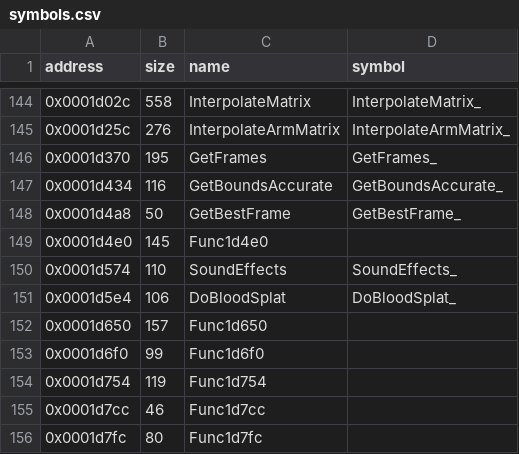
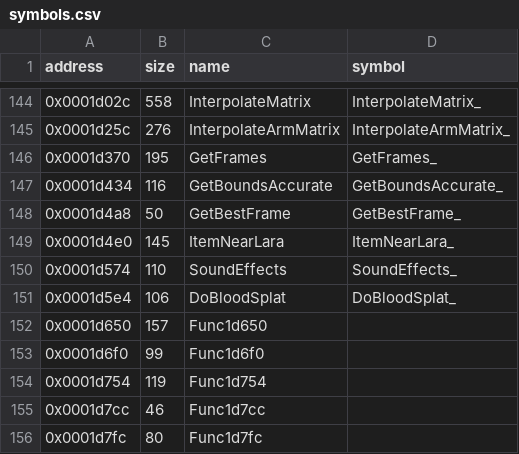
Before and after one commit to LostArtefacts/tr01, a CSV file: config/symbols.csv, drawn as a sheet; only a part is shown, gaps mark what is left out.

Commit message:
Decompile ItemNearLara (0x1d4e0)

```diff
--- a/config/symbols.csv
+++ b/config/symbols.csv
@@ -148,3 +148,3 @@ address,size,name,symbol
 0x0001d4a8,50,GetBestFrame,GetBestFrame_
-0x0001d4e0,145,Func1d4e0,
+0x0001d4e0,145,ItemNearLara,ItemNearLara_
 0x0001d574,110,SoundEffects,SoundEffects_
```
Also changed, not shown: 3 other files.
